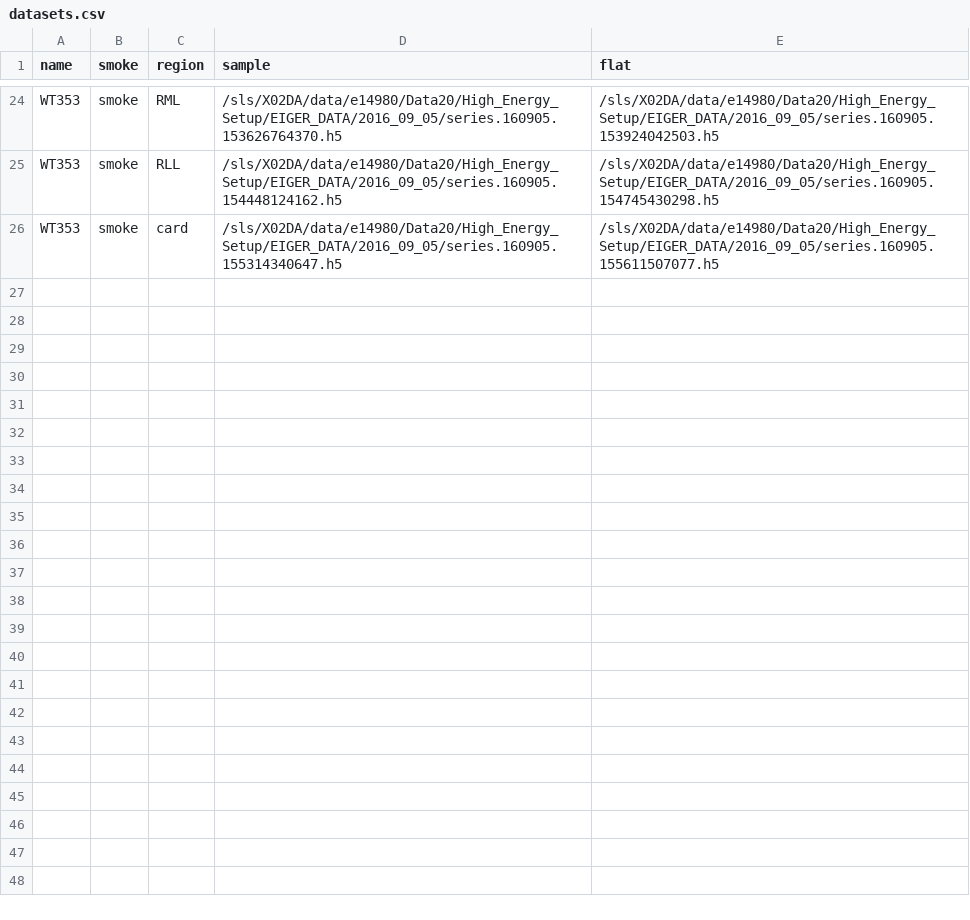
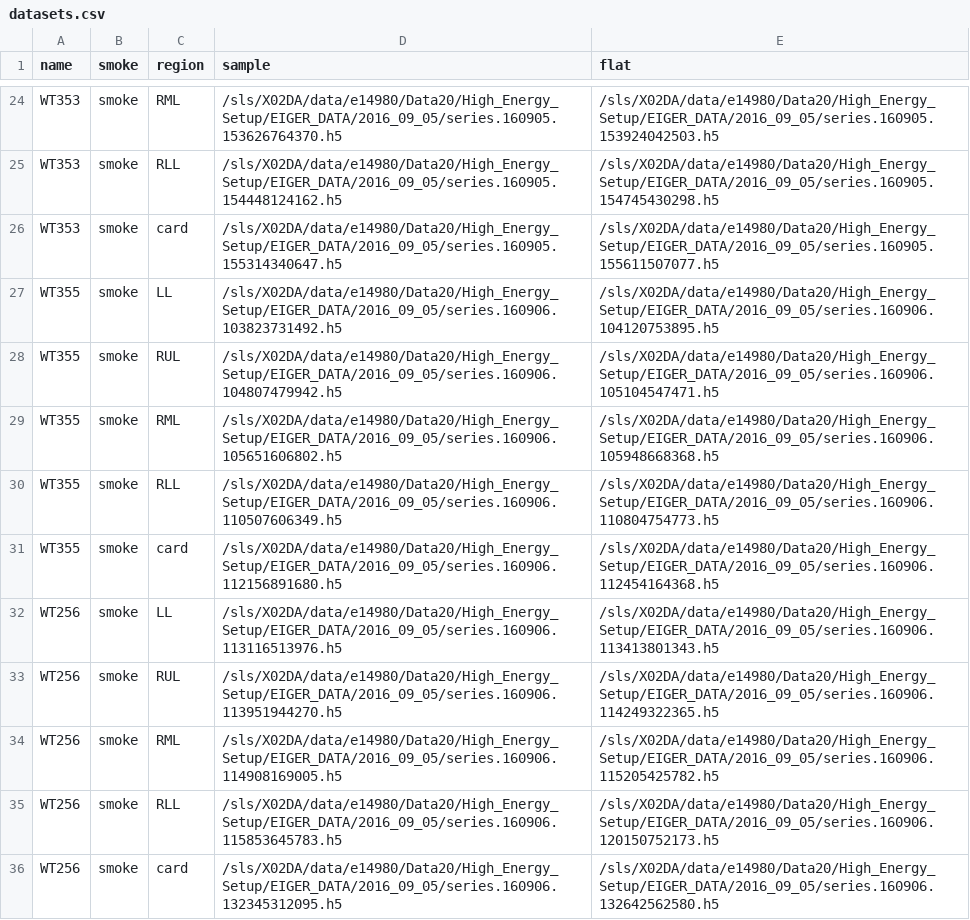
Before and after one commit to Enucatl/dried_lung_samples, a CSV file: datasets.csv, drawn as a sheet; only a part is shown, gaps mark what is left out.

Commit message:
Update datasets.csv
more data

```diff
--- a/datasets.csv
+++ b/datasets.csv
@@ -26 +26,11 @@ WT353,smoke,RLL,/sls/X02DA/data/e14980/Data20/High_Energy_Setup/EIGER_DATA/2016_
 WT353,smoke,card,/sls/X02DA/data/e14980/Data20/High_Energy_Setup/EIGER_DATA/2016_09_05/series.160905.155314340647.h5,/sls/X02DA/data/e14980/Data20/High_Energy_Setup/EIGER_DATA/2016_09_05/series.160905.155611507077.h5
+WT355,smoke,LL,/sls/X02DA/data/e14980/Data20/High_Energy_Setup/EIGER_DATA/2016_09_05/series.160906.103823731492.h5,/sls/X02DA/data/e14980/Data20/High_Energy_Setup/EIGER_DATA/2016_09_05/series.160906.104120753895.h5
+WT355,smoke,RUL,/sls/X02DA/data/e14980/Data20/High_Energy_Setup/EIGER_DATA/2016_09_05/series.160906.104807479942.h5,/sls/X02DA/data/e14980/Data20/High_Energy_Setup/EIGER_DATA/2016_09_05/series.160906.105104547471.h5
+WT355,smoke,RML,/sls/X02DA/data/e14980/Data20/High_Energy_Setup/EIGER_DATA/2016_09_05/series.160906.105651606802.h5,/sls/X02DA/data/e14980/Data20/High_Energy_Setup/EIGER_DATA/2016_09_05/series.160906.105948668368.h5
+WT355,smoke,RLL,/sls/X02DA/data/e14980/Data20/High_Energy_Setup/EIGER_DATA/2016_09_05/series.160906.110507606349.h5,/sls/X02DA/data/e14980/Data20/High_Energy_Setup/EIGER_DATA/2016_09_05/series.160906.110804754773.h5
+WT355,smoke,card,/sls/X02DA/data/e14980/Data20/High_Energy_Setup/EIGER_DATA/2016_09_05/series.160906.112156891680.h5,/sls/X02DA/data/e14980/Data20/High_Energy_Setup/EIGER_DATA/2016_09_05/series.160906.112454164368.h5
+WT256,smoke,LL,/sls/X02DA/data/e14980/Data20/High_Energy_Setup/EIGER_DATA/2016_09_05/series.160906.113116513976.h5,/sls/X02DA/data/e14980/Data20/High_Energy_Setup/EIGER_DATA/2016_09_05/series.160906.113413801343.h5
+WT256,smoke,RUL,/sls/X02DA/data/e14980/Data20/High_Energy_Setup/EIGER_DATA/2016_09_05/series.160906.113951944270.h5,/sls/X02DA/data/e14980/Data20/High_Energy_Setup/EIGER_DATA/2016_09_05/series.160906.114249322365.h5
+WT256,smoke,RML,/sls/X02DA/data/e14980/Data20/High_Energy_Setup/EIGER_DATA/2016_09_05/series.160906.114908169005.h5,/sls/X02DA/data/e14980/Data20/High_Energy_Setup/EIGER_DATA/2016_09_05/series.160906.115205425782.h5
+WT256,smoke,RLL,/sls/X02DA/data/e14980/Data20/High_Energy_Setup/EIGER_DATA/2016_09_05/series.160906.115853645783.h5,/sls/X02DA/data/e14980/Data20/High_Energy_Setup/EIGER_DATA/2016_09_05/series.160906.120150752173.h5
+WT256,smoke,card,/sls/X02DA/data/e14980/Data20/High_Energy_Setup/EIGER_DATA/2016_09_05/series.160906.132345312095.h5,/sls/X02DA/data/e14980/Data20/High_Energy_Setup/EIGER_DATA/2016_09_05/series.160906.132642562580.h5
```
